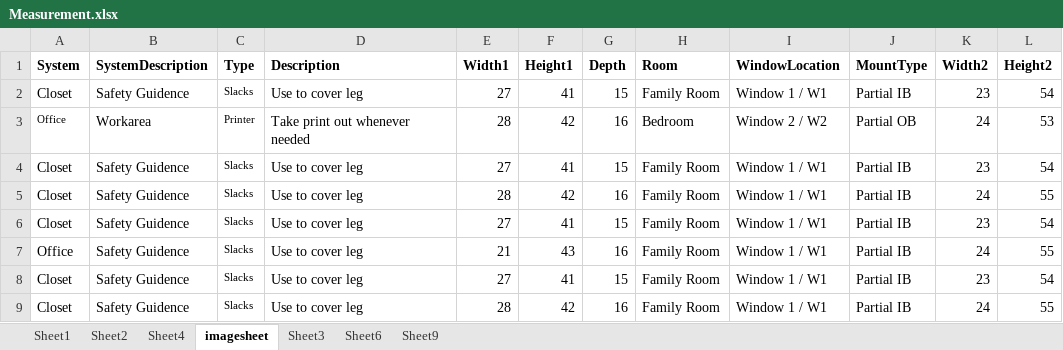
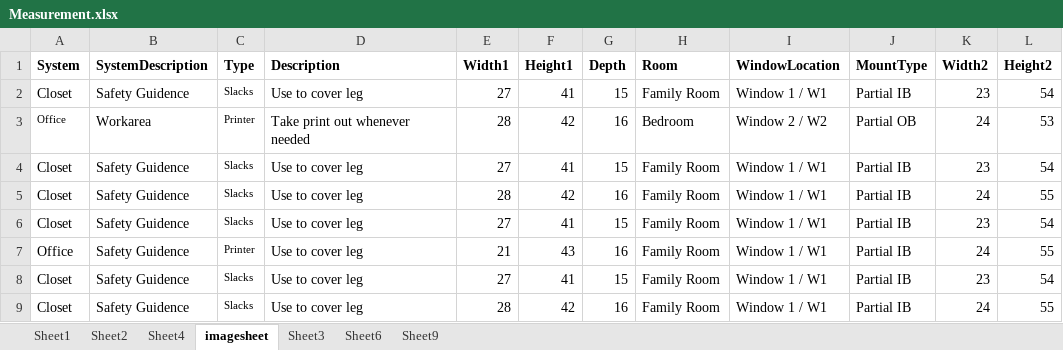
Before and after one commit to kannan4388/TouchPointFramework, an Excel workbook: cucumberframework/InputExcelData/Measurement.xlsx, sheet imagesheet, drawn as a sheet; only a part is shown; values as stored, in another font and other column widths than the file's, no borders; the diff names each change by its address in the sheet, - before the commit and + after, or states it on an @@ line.

```diff
--- a/cucumberframework/InputExcelData/Measurement.xlsx (sheet imagesheet)
+++ b/cucumberframework/InputExcelData/Measurement.xlsx (sheet imagesheet)
-C7 (Type): Slacks
+C7 (Type): Printer
```
Also changed, not shown: cucumberframework/InputExcelData/Appointment.xlsx, cucumberframework/InputExcelData/ConvertLead.xlsx, 16 other files.
